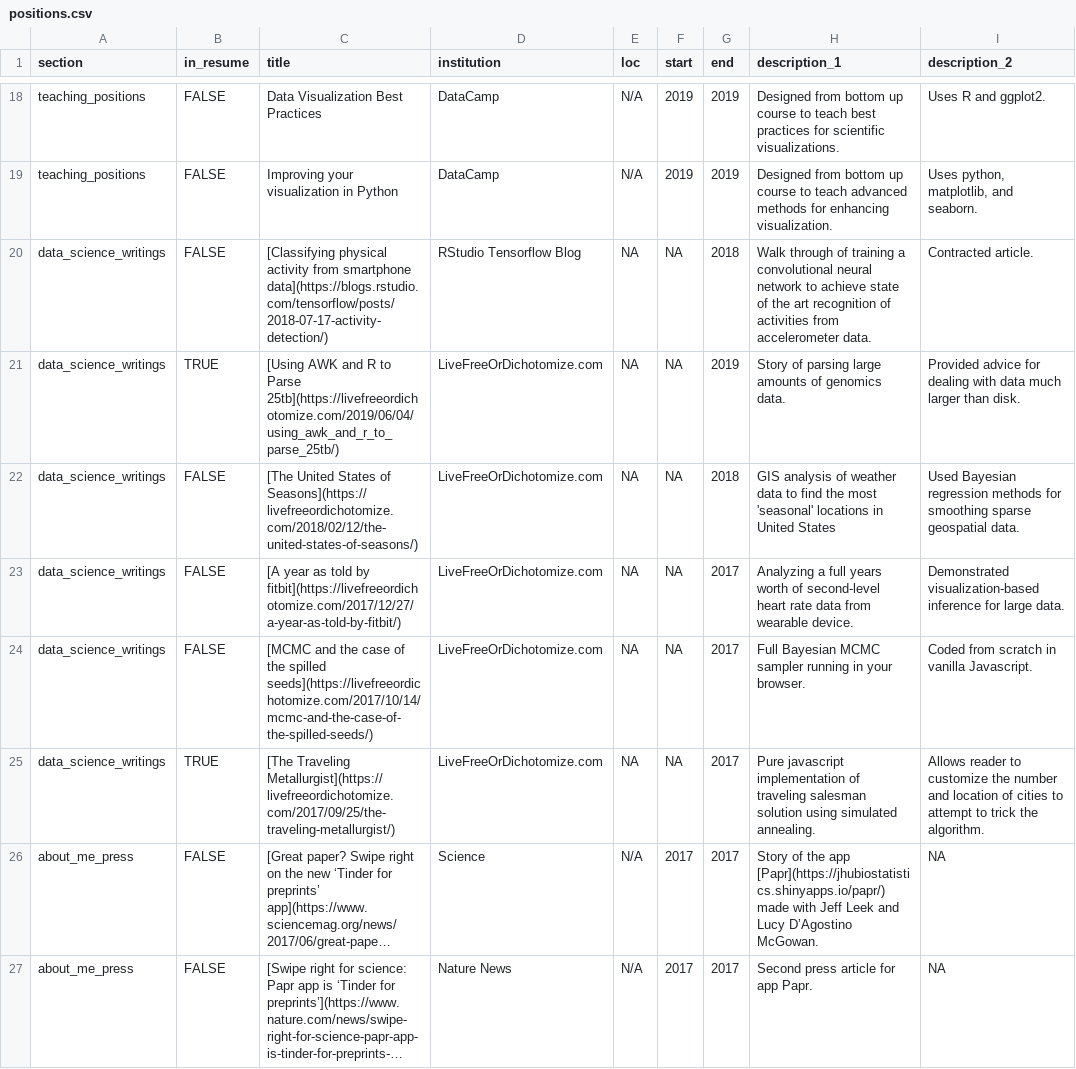
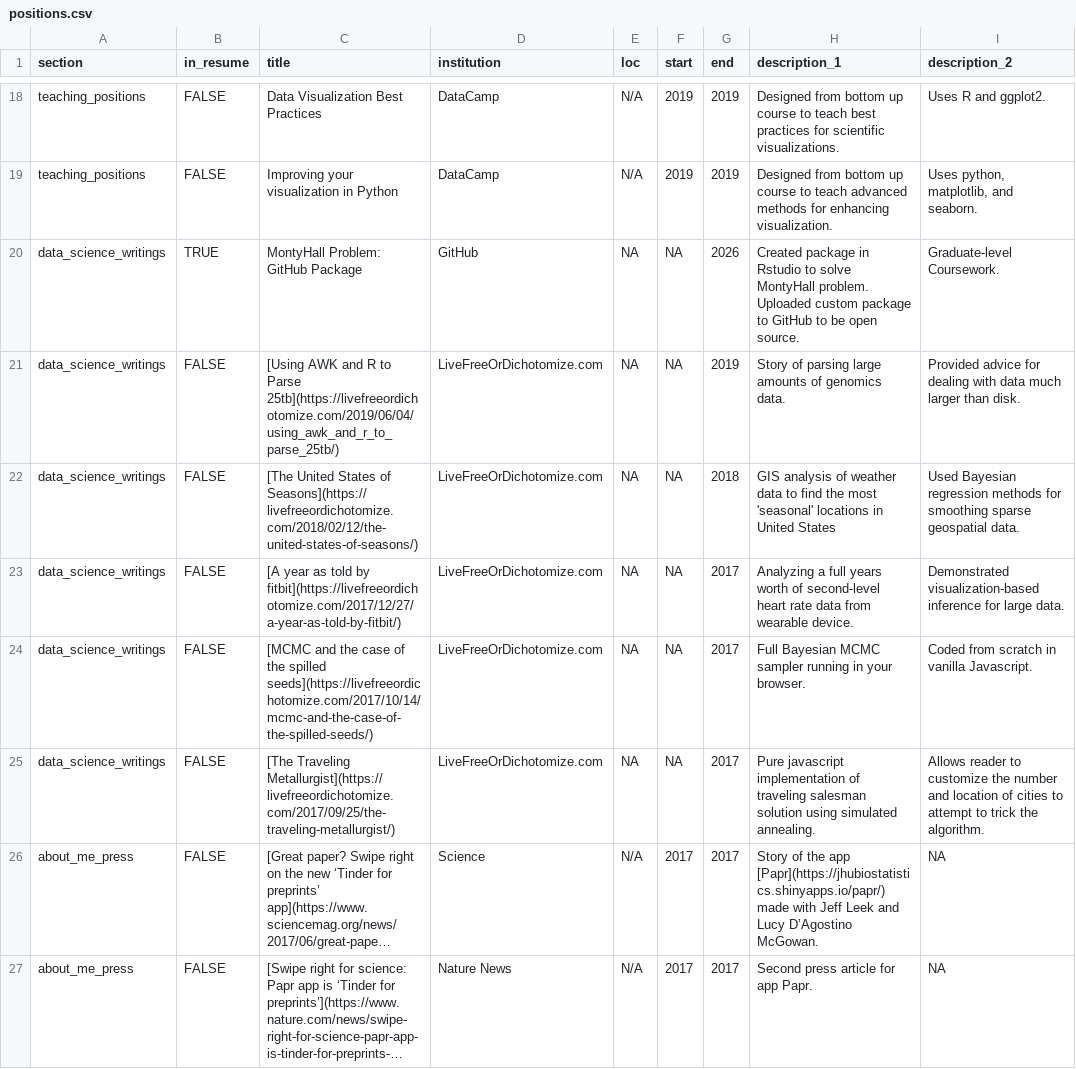
Before and after one commit to alissachristine14/PAF514-CV, a CSV file: positions.csv, drawn as a sheet; only a part is shown, gaps mark what is left out; long unchanged cells end in …; the diff covers the shown part only; the diff names each change by its address in the sheet, - before the commit and + after, or states it on an @@ line.

Commit message:
Customize resume for myself.

```diff
--- a/positions.csv
+++ b/positions.csv
-B20 (in_resume): FALSE
+B20 (in_resume): TRUE
-C20 (title): [Classifying physical activity from smartphone data](https://blogs.rstudio.com/tensorflow/posts/2018-07-17-activity-detection/)
+C20 (title): MontyHall Problem: GitHub Package
-D20 (institution): RStudio Tensorflow Blog
+D20 (institution): GitHub
-G20 (end): 2018
+G20 (end): 2026
-H20 (description_1): Walk through of training a convolutional neural network to achieve state of the art recognition of activities from accelerometer data.
+H20 (description_1): Created package in Rstudio to solve MontyHall problem. Uploaded custom package to GitHub to be open source.
-I20 (description_2): Contracted article.
+I20 (description_2): Graduate-level Coursework.
-B21 (in_resume): TRUE
+B21 (in_resume): FALSE
-B25 (in_resume): TRUE
+B25 (in_resume): FALSE
```
Also changed, not shown: 73 edited cells elsewhere in this file, 2 other files.
